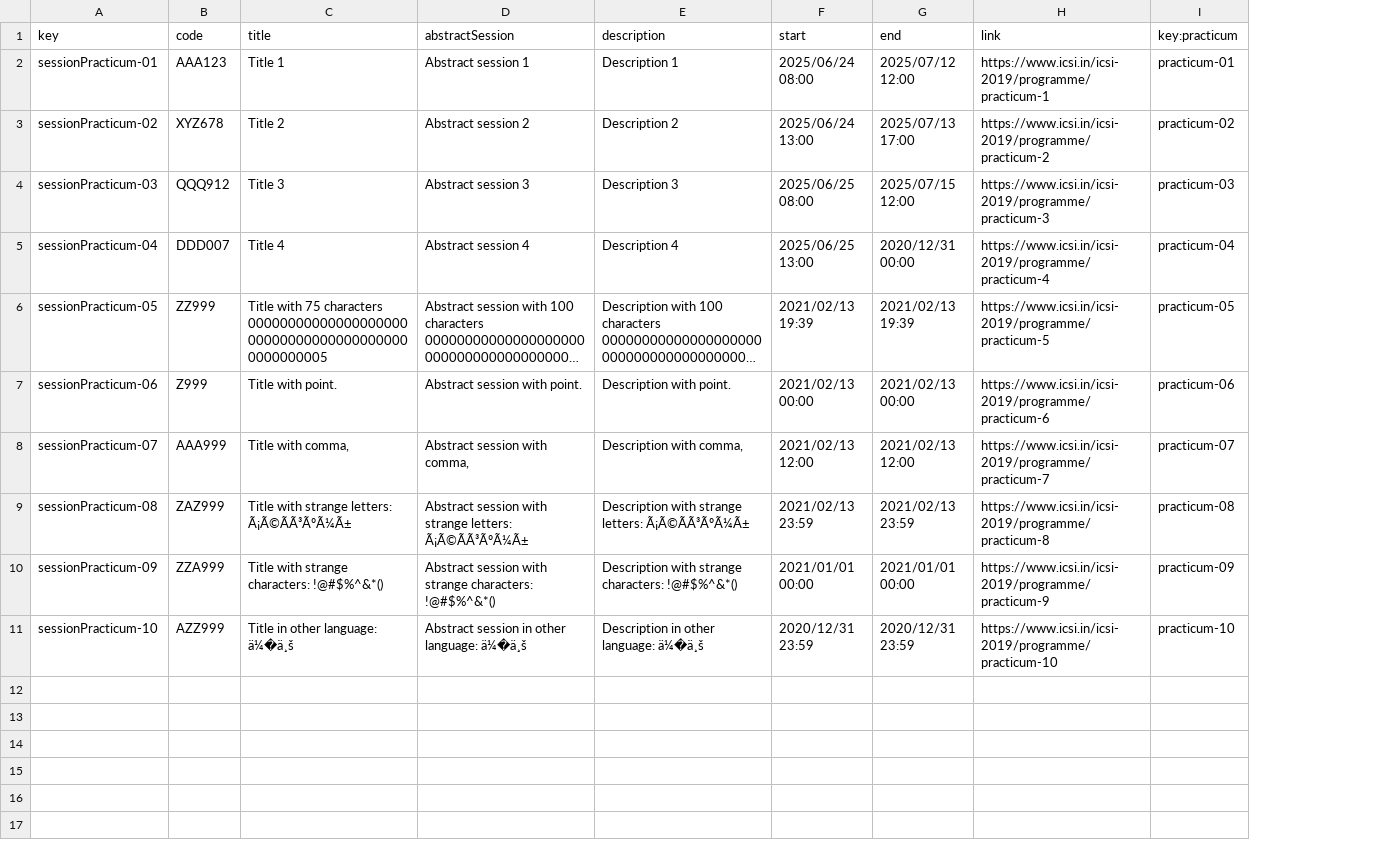
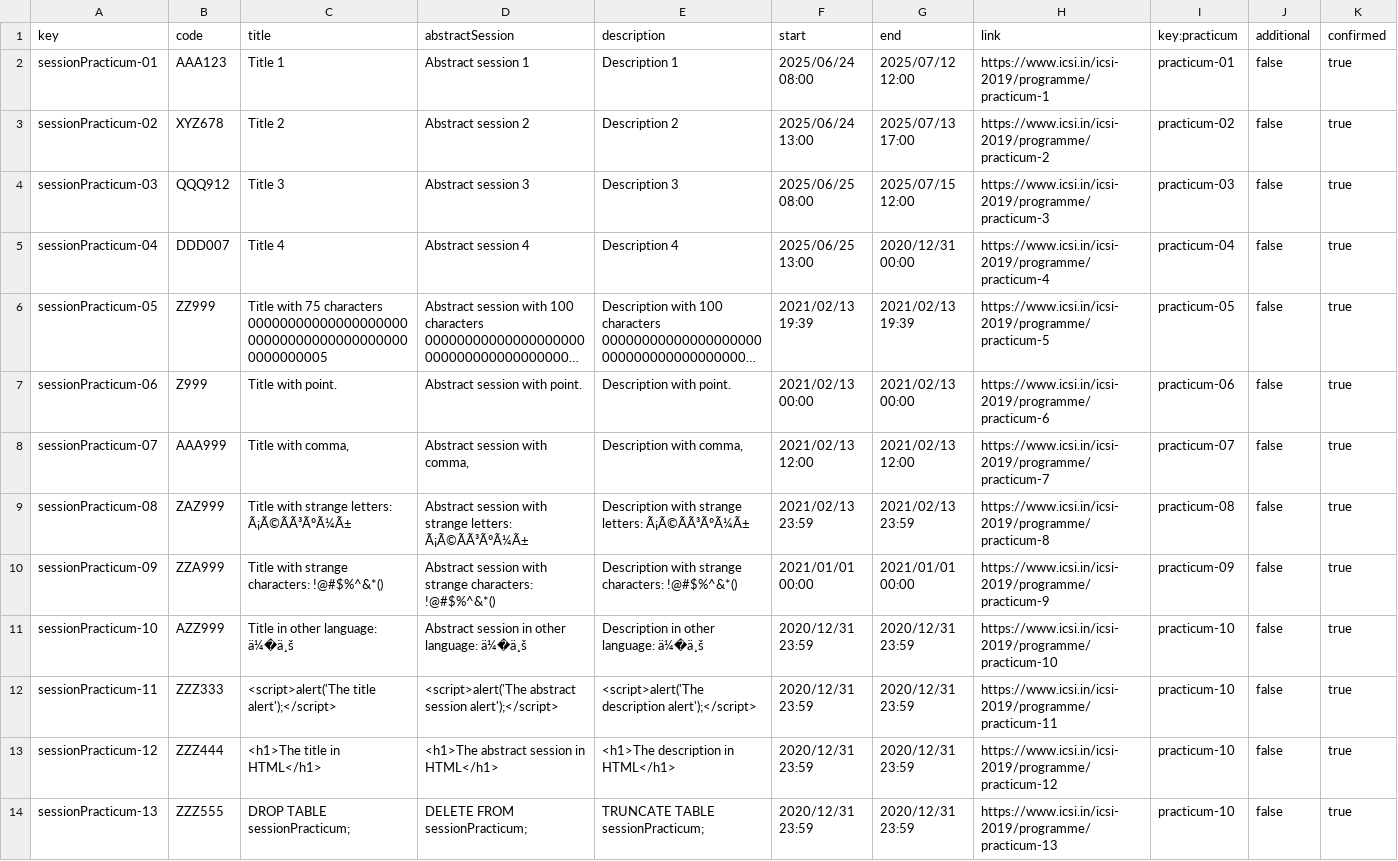
Before and after one commit to alepervaz/Acme-L3-D02, a CSV file: src/main/webapp/WEB-INF/resources/sample-data/SessionPracticum.csv, drawn as a sheet; long unchanged cells end in …; the diff names each change by its address in the sheet, - before the commit and + after, or states it on an @@ line.

Commit message:
feat(fix): Company user operations on session #18
Fixed the format, added data and delete code not needed.

```diff
--- a/src/main/webapp/WEB-INF/resources/sample-data/SessionPracticum.csv
+++ b/src/main/webapp/WEB-INF/resources/sample-data/SessionPracticum.csv
+column J (additional), rows 2-11: all false
+column K (confirmed), rows 2-11: all true
+row 12: sessionPracticum-11 | ZZZ333 | <script>alert('The title alert');</script> | <script>alert('The abstract session alert');</script> | <script>alert('The description alert');</script> | 2020/12/31 23:59 | 2020/12/31 23:59 | https://www.icsi.in/icsi-2019/programme/practicum-11 | practicum-10 | false | true
+row 13: sessionPracticum-12 | ZZZ444 | <h1>The title in HTML</h1> | <h1>The abstract session in HTML</h1> | <h1>The description in HTML</h1> | 2020/12/31 23:59 | 2020/12/31 23:59 | https://www.icsi.in/icsi-2019/programme/practicum-12 | practicum-10 | false | true
+row 14: sessionPracticum-13 | ZZZ555 | DROP TABLE sessionPracticum; | DELETE FROM sessionPracticum; | TRUNCATE TABLE sessionPracticum; | 2020/12/31 23:59 | 2020/12/31 23:59 | https://www.icsi.in/icsi-2019/programme/practicum-13 | practicum-10 | false | true
```
Also changed, not shown: 8 other files.
